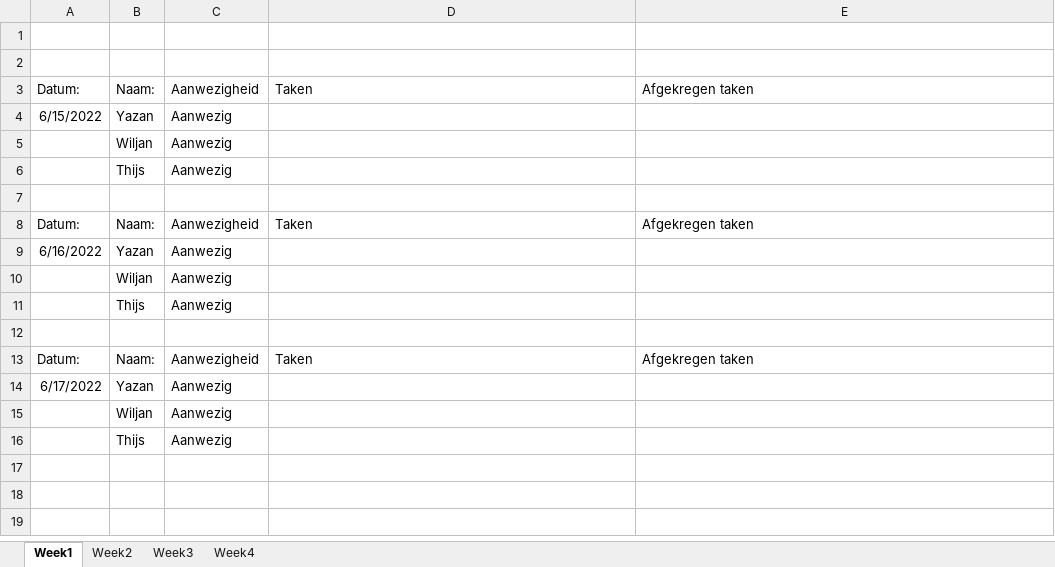
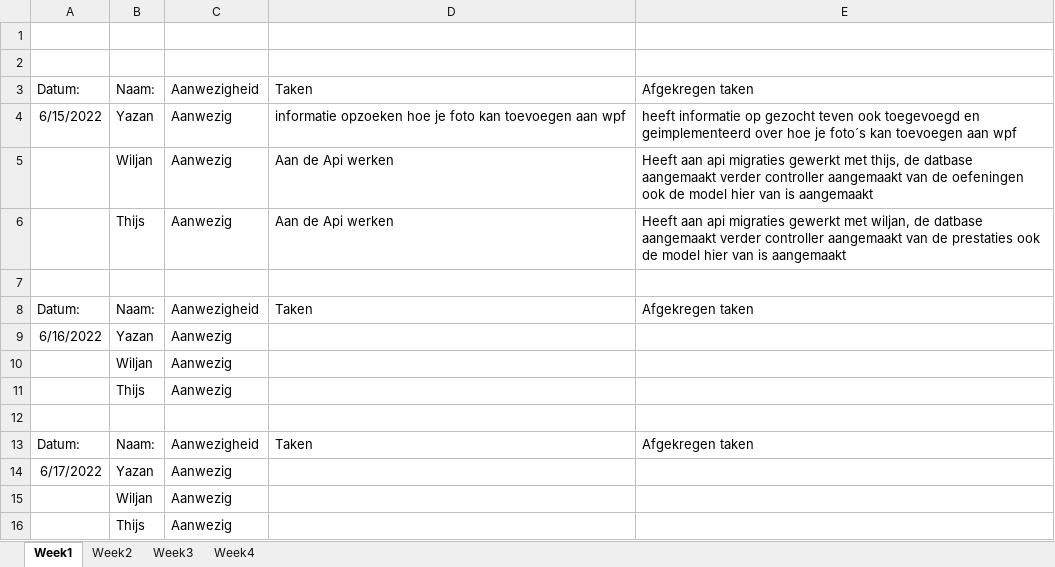
Before and after one commit to ps218457/Project-5, an Excel workbook: Log.xlsx, sheet Week1, drawn as a sheet; values as stored, in another font and other column widths than the file's, no borders; the diff names each change by its address in the sheet, - before the commit and + after, or states it on an @@ line.

Commit message:
update login

```diff
--- a/Log.xlsx (sheet Week1)
+++ b/Log.xlsx (sheet Week1)
-D4: (empty)
+D4: informatie opzoeken hoe je foto kan toevoegen aan wpf
-E4: (empty)
+E4: heeft informatie op gezocht teven ook toegevoegd en geimplementeerd over hoe je foto´s kan toevoegen aan wpf
-D5:D6: (empty)
+D5:D6: Aan de Api werken
-E5: (empty)
+E5: Heeft aan api migraties gewerkt met thijs, de datbase aangemaakt verder controller aangemaakt van de oefeningen ook de model hier van is aangemaakt
-E6: (empty)
+E6: Heeft aan api migraties gewerkt met wiljan, de datbase aangemaakt verder controller aangemaakt van de prestaties ook de model hier van is aangemaakt
```
